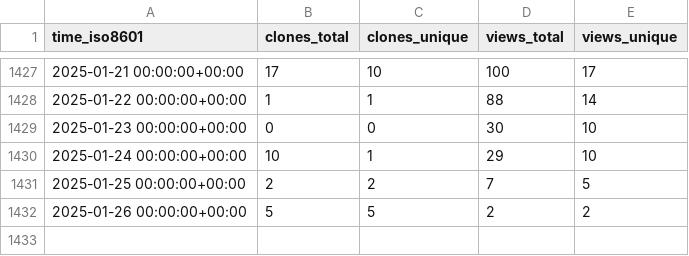
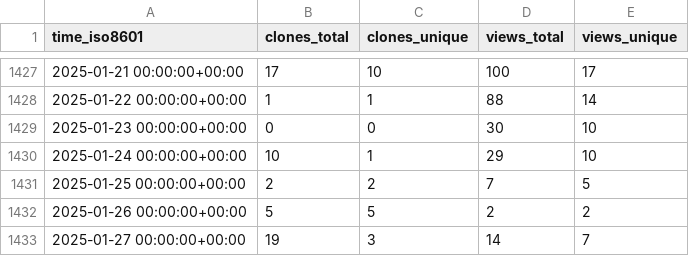
Before and after one commit to vhive-serverless/vhive.github.io, a CSV file: vhive-serverless/vhive/ghrs-data/views_clones_aggregate.csv, drawn as a sheet; only a part is shown, gaps mark what is left out; the diff names each change by its address in the sheet, - before the commit and + after, or states it on an @@ line.

```diff
--- a/vhive-serverless/vhive/ghrs-data/views_clones_aggregate.csv
+++ b/vhive-serverless/vhive/ghrs-data/views_clones_aggregate.csv
+row 1433: 2025-01-27 00:00:00+00:00 | 19 | 3 | 14 | 7
```
Also changed, not shown: 1 other file.
